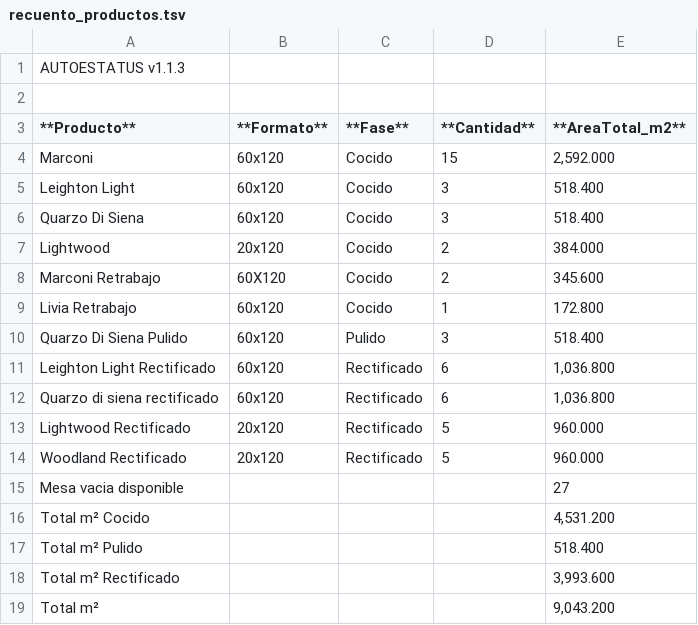
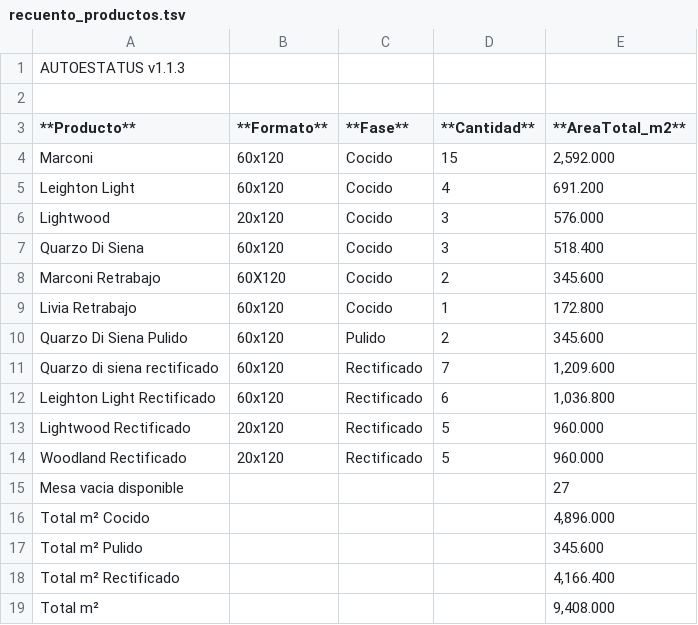
Before and after one commit to Dienicx/AUTOESTATUS, a TSV file: docs/recuento_productos.tsv, drawn as a sheet.

Commit message:
AUTOESTATUS update 2026-04-05 23:56:09

```diff
--- a/docs/recuento_productos.tsv
+++ b/docs/recuento_productos.tsv
@@ -4,10 +4,10 @@
 Marconi	60x120	Cocido	15	2,592.000
-Leighton Light	60x120	Cocido	3	518.400
+Leighton Light	60x120	Cocido	4	691.200
+Lightwood	20x120	Cocido	3	576.000
 Quarzo Di Siena	60x120	Cocido	3	518.400
-Lightwood	20x120	Cocido	2	384.000
 Marconi Retrabajo	60X120	Cocido	2	345.600
 Livia Retrabajo	60x120	Cocido	1	172.800
-Quarzo Di Siena  Pulido	60x120	Pulido	3	518.400
+Quarzo Di Siena  Pulido	60x120	Pulido	2	345.600
+Quarzo di siena rectificado	60x120	Rectificado	7	1,209.600
 Leighton Light Rectificado	60x120	Rectificado	6	1,036.800
-Quarzo di siena rectificado	60x120	Rectificado	6	1,036.800
 Lightwood Rectificado	20x120	Rectificado	5	960.000
@@ -15,5 +15,5 @@ Woodland Rectificado	20x120	Rectificado	5	960.000
 Mesa vacia disponible				27
-Total m² Cocido				4,531.200
-Total m² Pulido				518.400
-Total m² Rectificado				3,993.600
-Total m²				9,043.200
+Total m² Cocido				4,896.000
+Total m² Pulido				345.600
+Total m² Rectificado				4,166.400
+Total m²				9,408.000
```
